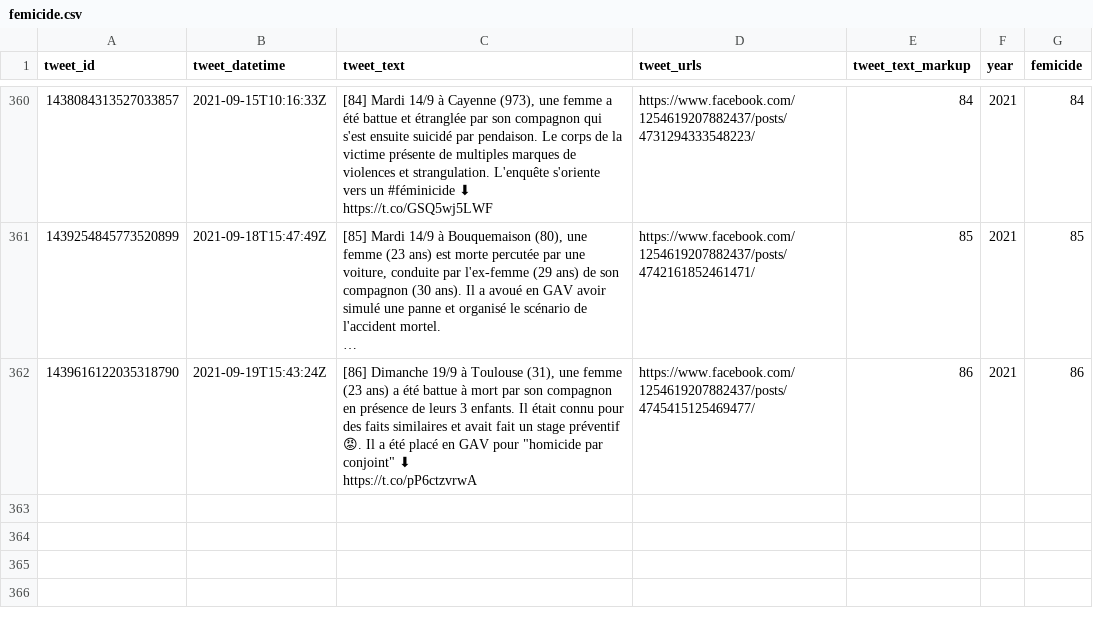
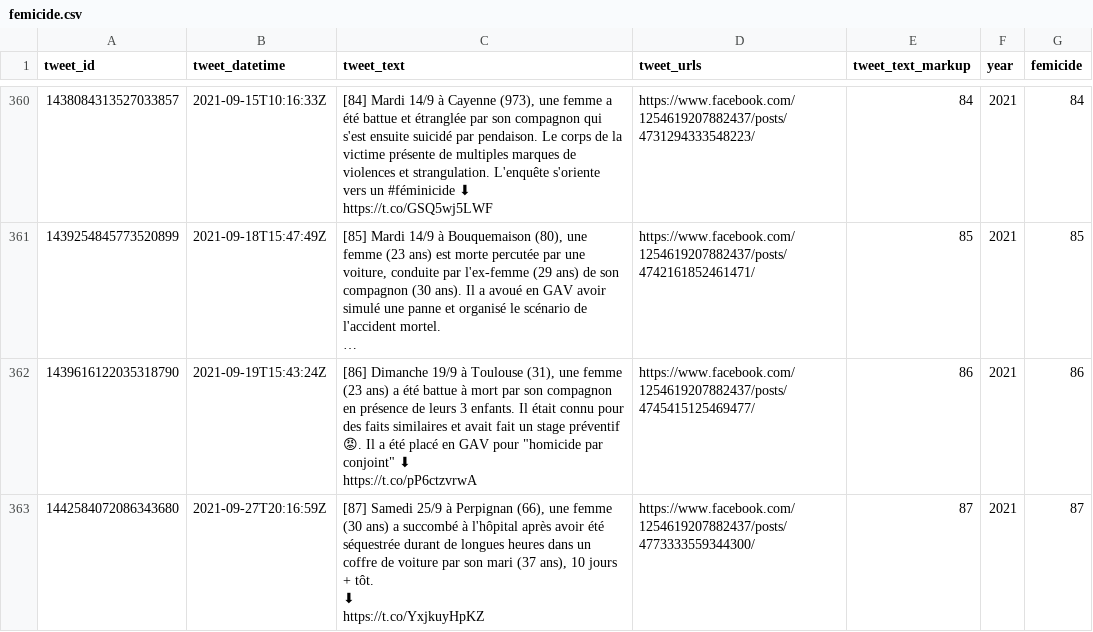
Before and after one commit to cedricbatailler/femicides_fr, a CSV file: data/femicide.csv, drawn as a sheet; only a part is shown, gaps mark what is left out; long unchanged cells end in …; ↵ is a line break in a cell; the diff names each change by its address in the sheet, - before the commit and + after, or states it on an @@ line.

```diff
--- a/data/femicide.csv
+++ b/data/femicide.csv
+row 363: 1442584072086343680 | 2021-09-27T20:16:59Z | [87] Samedi 25/9 à Perpignan (66), une femme (30 ans) a succombé à l'hôpital après avoir été séquestrée durant de longues heures dans un coffre de voiture par son mari (37 ans), 10 jours + tôt. ↵ ⬇ ↵ https://t.co/YxjkuyHpKZ | https://www.facebook.com/1254619207882437/posts/4773333559344300/ | 87 | 2021 | 87
```
Also changed, not shown: 1 other file.
